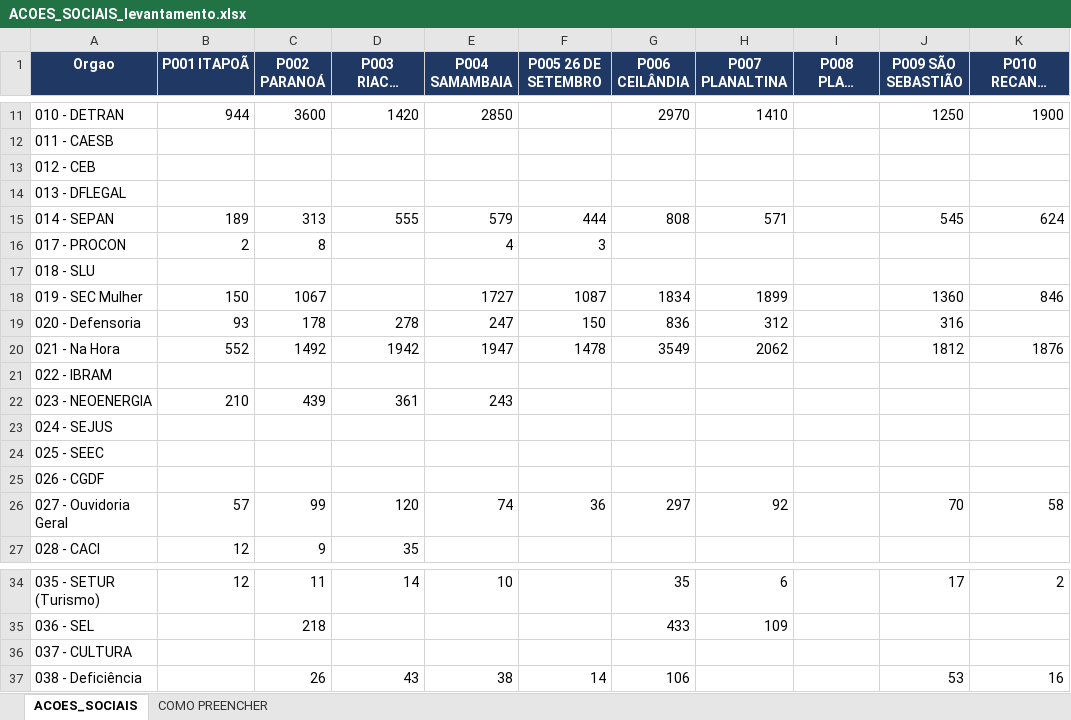
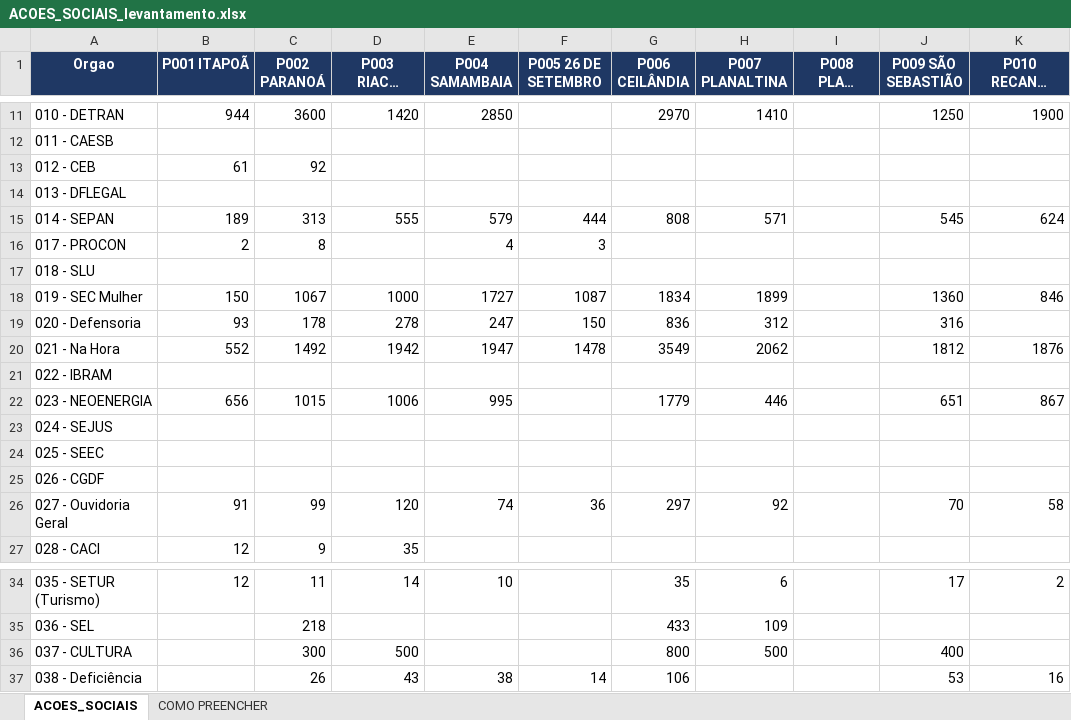
Before and after one commit to adacto/painel-acoes-gdf, an Excel workbook: ACOES_SOCIAIS_levantamento.xlsx, sheet ACOES_SOCIAIS, drawn as a sheet; only a part is shown, gaps mark what is left out; long unchanged cells end in …; values as stored, in another font and other column widths than the file's, no borders; the diff names each change by its address in the sheet, - before the commit and + after, or states it on an @@ line.

```diff
--- a/ACOES_SOCIAIS_levantamento.xlsx (sheet ACOES_SOCIAIS)
+++ b/ACOES_SOCIAIS_levantamento.xlsx (sheet ACOES_SOCIAIS)
-B13 (P001 ITAPOÃ): (empty)
+B13 (P001 ITAPOÃ): 61
-C13 (P002 PARANOÁ): (empty)
+C13 (P002 PARANOÁ): 92
-D18 (P003 RIACHO FUNDO II): (empty)
+D18 (P003 RIACHO FUNDO II): 1000
-B22 (P001 ITAPOÃ): 210
+B22 (P001 ITAPOÃ): 656
-C22 (P002 PARANOÁ): 439
+C22 (P002 PARANOÁ): 1015
-D22 (P003 RIACHO FUNDO II): 361
+D22 (P003 RIACHO FUNDO II): 1006
-E22 (P004 SAMAMBAIA): 243
+E22 (P004 SAMAMBAIA): 995
-G22 (P006 CEILÂNDIA): (empty)
+G22 (P006 CEILÂNDIA): 1779
-H22 (P007 PLANALTINA): (empty)
+H22 (P007 PLANALTINA): 446
-J22 (P009 SÃO SEBASTIÃO): (empty)
+J22 (P009 SÃO SEBASTIÃO): 651
-K22 (P010 RECANTO DAS EMAS): (empty)
+K22 (P010 RECANTO DAS EMAS): 867
-B26 (P001 ITAPOÃ): 57
+B26 (P001 ITAPOÃ): 91
-C36 (P002 PARANOÁ): (empty)
+C36 (P002 PARANOÁ): 300
-D36 (P003 RIACHO FUNDO II): (empty)
+D36 (P003 RIACHO FUNDO II): 500
-G36 (P006 CEILÂNDIA): (empty)
+G36 (P006 CEILÂNDIA): 800
-H36 (P007 PLANALTINA): (empty)
+H36 (P007 PLANALTINA): 500
-J36 (P009 SÃO SEBASTIÃO): (empty)
+J36 (P009 SÃO SEBASTIÃO): 400
```
Also changed, not shown: ACOES_SOCIAIS_modelo.xlsx, 5 other files.
